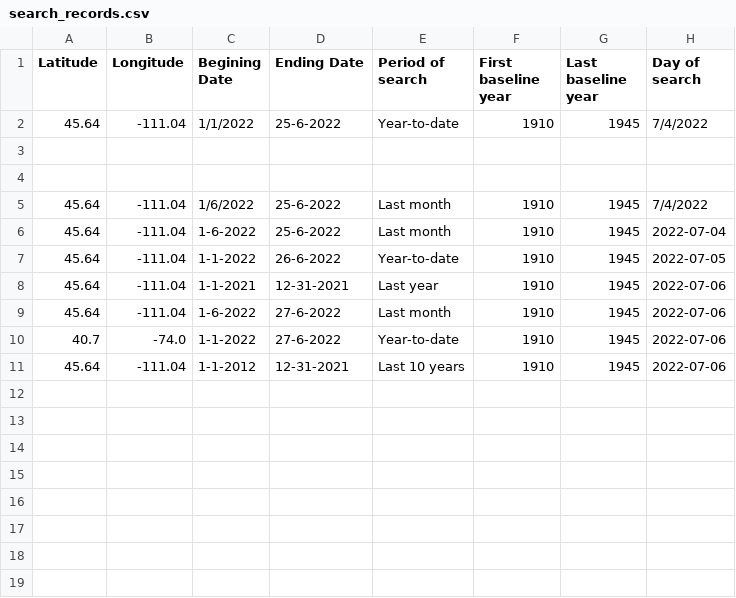
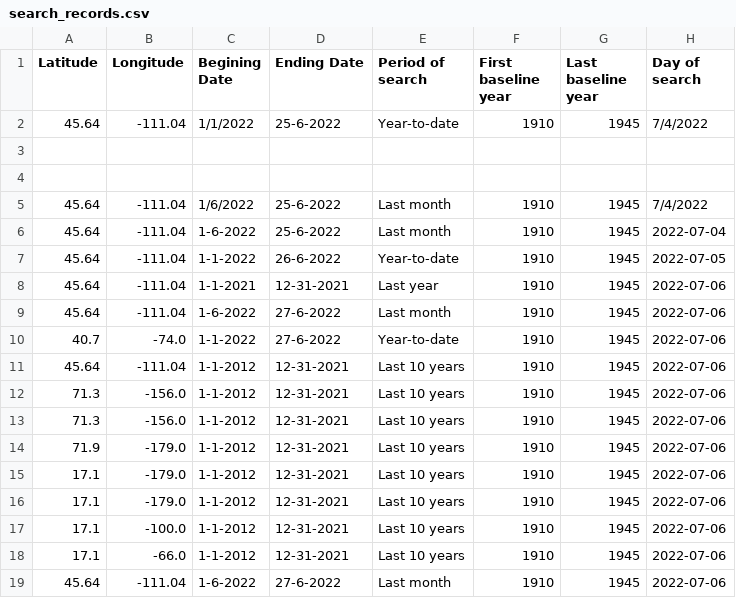
Before and after one commit to tschultz84/climate_flask, a CSV file: search_records.csv, drawn as a sheet; the diff names each change by its address in the sheet, - before the commit and + after, or states it on an @@ line.

```diff
--- a/search_records.csv
+++ b/search_records.csv
+row 12: 71.3 | -156.0 | 1-1-2012 | 12-31-2021 | Last 10 years | 1910 | 1945 | 2022-07-06
+row 13: 71.3 | -156.0 | 1-1-2012 | 12-31-2021 | Last 10 years | 1910 | 1945 | 2022-07-06
+row 14: 71.9 | -179.0 | 1-1-2012 | 12-31-2021 | Last 10 years | 1910 | 1945 | 2022-07-06
+row 15: 17.1 | -179.0 | 1-1-2012 | 12-31-2021 | Last 10 years | 1910 | 1945 | 2022-07-06
+row 16: 17.1 | -179.0 | 1-1-2012 | 12-31-2021 | Last 10 years | 1910 | 1945 | 2022-07-06
+row 17: 17.1 | -100.0 | 1-1-2012 | 12-31-2021 | Last 10 years | 1910 | 1945 | 2022-07-06
+row 18: 17.1 | -66.0 | 1-1-2012 | 12-31-2021 | Last 10 years | 1910 | 1945 | 2022-07-06
+row 19: 45.64 | -111.04 | 1-6-2022 | 27-6-2022 | Last month | 1910 | 1945 | 2022-07-06
```
Also changed, not shown: 5 other files.
